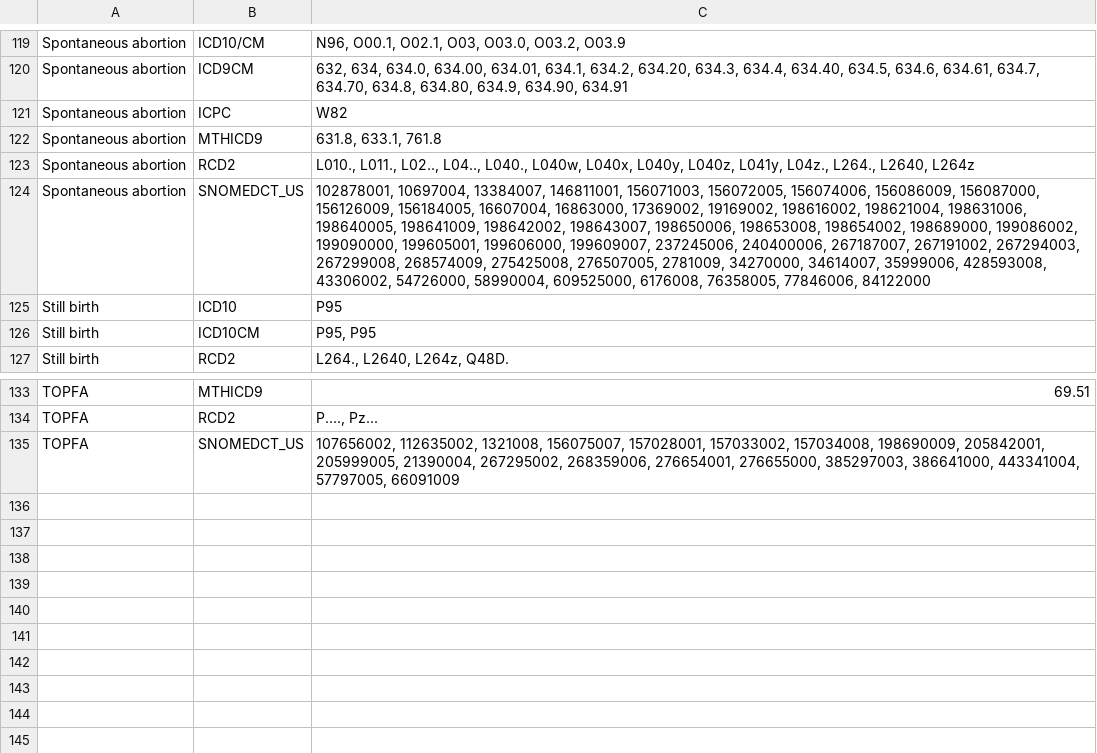
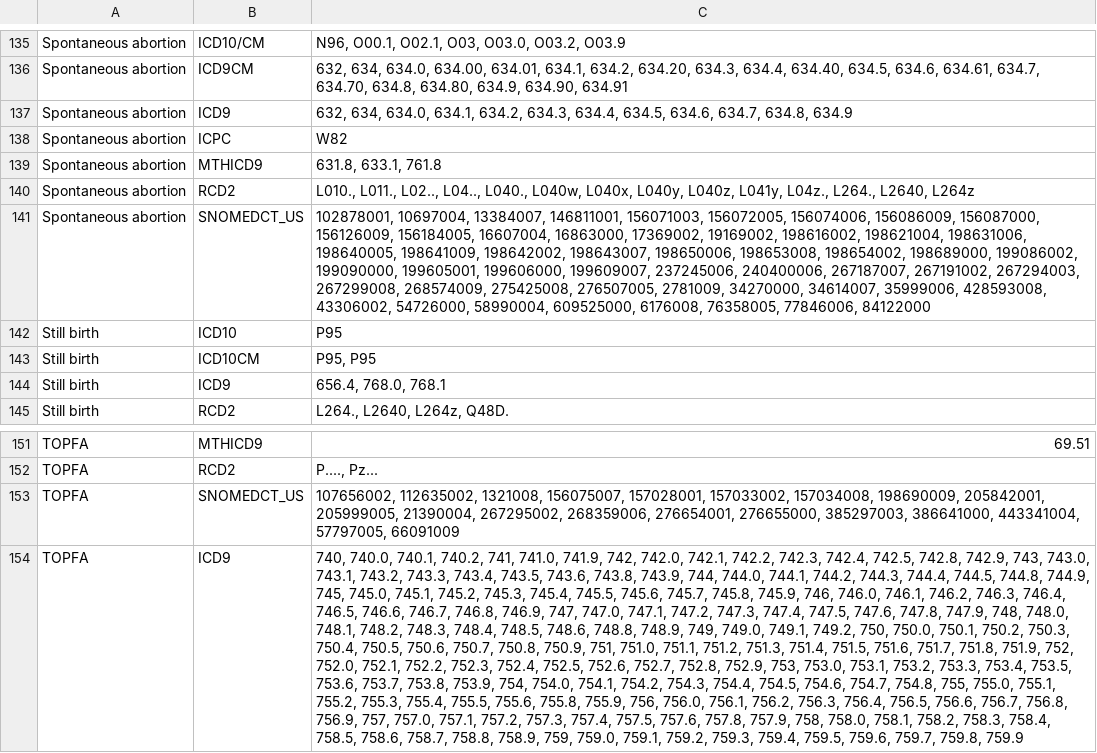
Before and after one commit to IMI-ConcePTION/Level-3-checks, a CSV file: Level_3_to_be_deployed1.0/g_output/Info/data_characterisation_codelist.csv, drawn as a sheet; only a part is shown, gaps mark what is left out; the diff covers the shown part only; the diff names each change by its address in the sheet, - before the commit and + after, or states it on an @@ line.

```diff
--- a/Level_3_to_be_deployed1.0/g_output/Info/data_characterisation_codelist.csv
+++ b/Level_3_to_be_deployed1.0/g_output/Info/data_characterisation_codelist.csv
+row 137: Spontaneous abortion | ICD9 | 632, 634, 634.0, 634.1, 634.2, 634.3, 634.4, 634.5, 634.6, 634.7, 634.8, 634.9
+row 144: Still birth | ICD9 | 656.4, 768.0, 768.1
+row 154: TOPFA | ICD9 | 740, 740.0, 740.1, 740.2, 741, 741.0, 741.9, 742, 742.0, 742.1, 742.2, 742.3, 742.4, 742.5, 742.8, 742.9, 743, 743.0, 743.1, 743.2, 743.3, 743.4, 743.5, 743.6, 743.8, 743.9, 744, 744.0, 744.1, 744.2, 744.3, 744.4, 744.5, 744.8, 744.9, 745, 745.0, 745.1, 745.2, 745.3, 745.4, 745.5, 745.6, 745.7, 745.8, 745.9, 746, 746.0, 746.1, 746.2, 746.3, 746.4, 746.5, 746.6, 746.7, 746.8, 746.9, 747, 747.0, 747.1, 747.2, 747.3, 747.4, 747.5, 747.6, 747.8, 747.9, 748, 748.0, 748.1, 748.2, 748.3, 748.4, 748.5, 748.6, 748.8, 748.9, 749, 749.0, 749.1, 749.2, 750, 750.0, 750.1, 750.2, 750.3, 750.4, 750.5, 750.6, 750.7, 750.8, 750.9, 751, 751.0, 751.1, 751.2, 751.3, 751.4, 751.5, 751.6, 751.7, 751.8, 751.9, 752, 752.0, 752.1, 752.2, 752.3, 752.4, 752.5, 752.6, 752.7, 752.8, 752.9, 753, 753.0, 753.1, 753.2, 753.3, 753.4, 753.5, 753.6, 753.7, 753.8, 753.9, 754, 754.0, 754.1, 754.2, 754.3, 754.4, 754.5, 754.6, 754.7, 754.8, 755, 755.0, 755.1, 755.2, 755.3, 755.4, 755.5, 755.6, 755.8, 755.9, 756, 756.0, 756.1, 756.2, 756.3, 756.4, 756.5, 756.6, 756.7, 756.8, 756.9, 757, 757.0, 757.1, 757.2, 757.3, 757.4, 757.5, 757.6, 757.8, 757.9, 758, 758.0, 758.1, 758.2, 758.3, 758.4, 758.5, 758.6, 758.7, 758.8, 758.9, 759, 759.0, 759.1, 759.2, 759.3, 759.4, 759.5, 759.6, 759.7, 759.8, 759.9
```
Also changed, not shown: 16 added rows and 4 edited cells elsewhere in this file, 10 other files.
